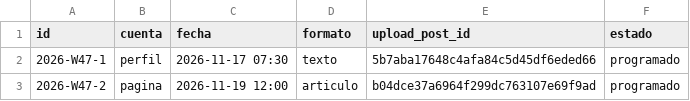
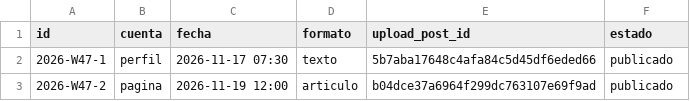
Before and after one commit to rankerize/theadvantia, a CSV file: contenido/registro_publicaciones.csv, drawn as a sheet.

```diff
--- a/contenido/registro_publicaciones.csv
+++ b/contenido/registro_publicaciones.csv
@@ -1,3 +1,3 @@
 id,cuenta,fecha,formato,upload_post_id,estado
-2026-W47-1,perfil,2026-11-17 07:30,texto,5b7aba17648c4afa84c5d45df6eded66,programado
-2026-W47-2,pagina,2026-11-19 12:00,articulo,b04dce37a6964f299dc763107e69f9ad,programado
+2026-W47-1,perfil,2026-11-17 07:30,texto,5b7aba17648c4afa84c5d45df6eded66,publicado
+2026-W47-2,pagina,2026-11-19 12:00,articulo,b04dce37a6964f299dc763107e69f9ad,publicado
```
Also changed, not shown: 2 other files.
